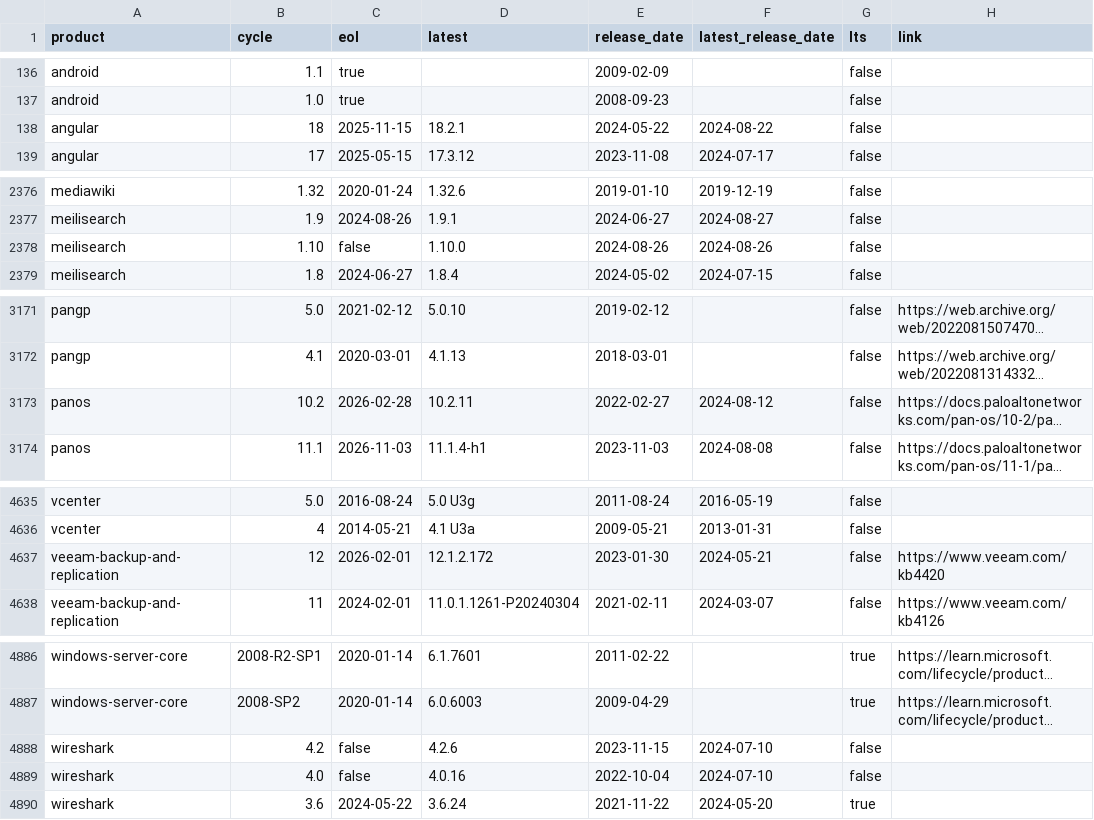
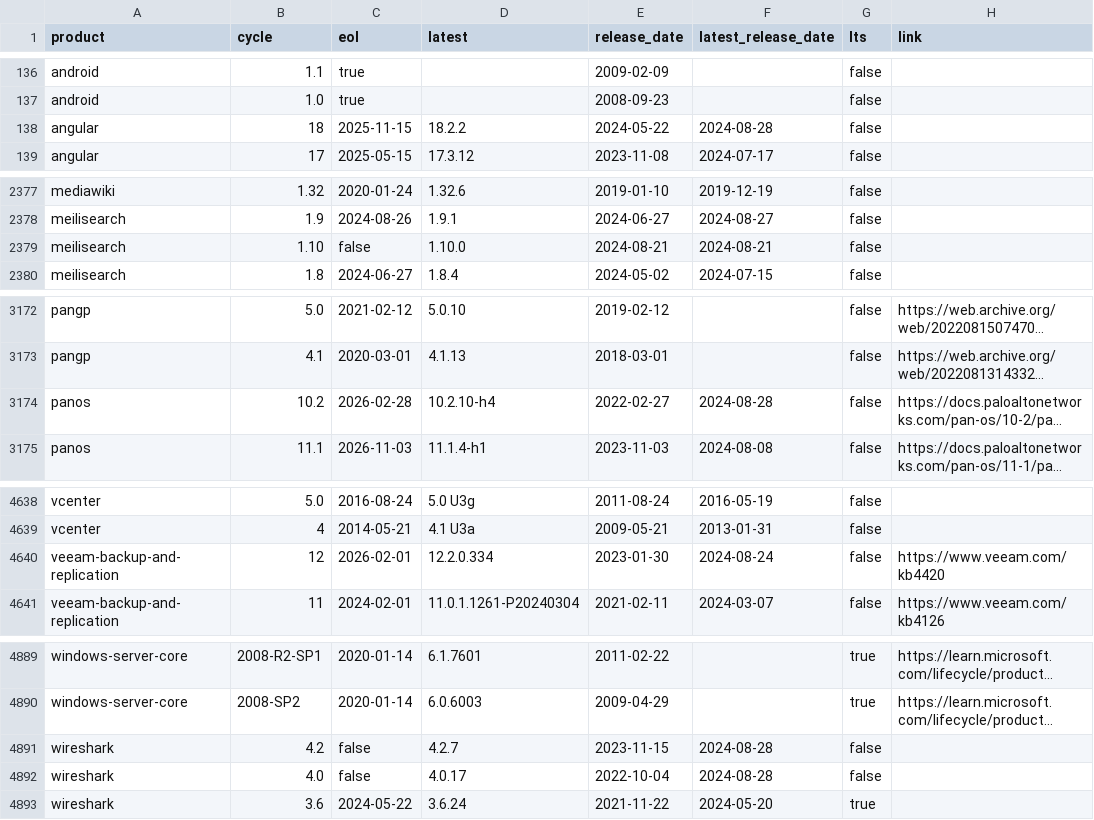
Before and after one commit to adriens/endoflife-date-snapshots, a CSV file: data/details-with-headers.csv, drawn as a sheet; only a part is shown, gaps mark what is left out; long unchanged cells end in …; addresses are those after the commit; the diff covers the shown part only; the diff names each change by its address in the sheet, - before the commit and + after, or states it on an @@ line.

```diff
--- a/data/details-with-headers.csv
+++ b/data/details-with-headers.csv
-D138 (latest): 18.2.1
+D138 (latest): 18.2.2
-F138 (latest_release_date): 2024-08-22
+F138 (latest_release_date): 2024-08-28
-E2379 (release_date): 2024-08-26
+E2379 (release_date): 2024-08-21
-F2379 (latest_release_date): 2024-08-26
+F2379 (latest_release_date): 2024-08-21
-D3174 (latest): 10.2.11
+D3174 (latest): 10.2.10-h4
-F3174 (latest_release_date): 2024-08-12
+F3174 (latest_release_date): 2024-08-28
-D4640 (latest): 12.1.2.172
+D4640 (latest): 12.2.0.334
-F4640 (latest_release_date): 2024-05-21
+F4640 (latest_release_date): 2024-08-24
-D4891 (latest): 4.2.6
+D4891 (latest): 4.2.7
-F4891:F4892 (latest_release_date): 2024-07-10
+F4891:F4892 (latest_release_date): 2024-08-28
-D4892 (latest): 4.0.16
+D4892 (latest): 4.0.17
```
Also changed, not shown: 4 added rows, 1 removed row and 15 edited cells elsewhere in this file.
